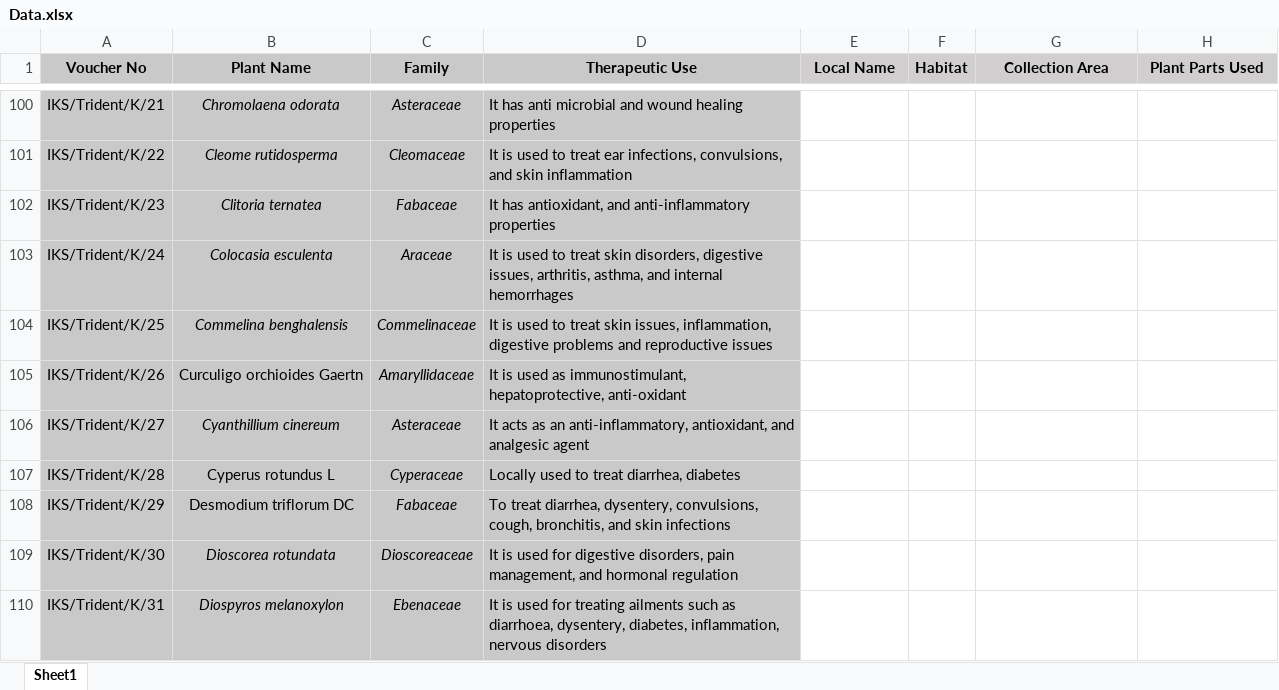
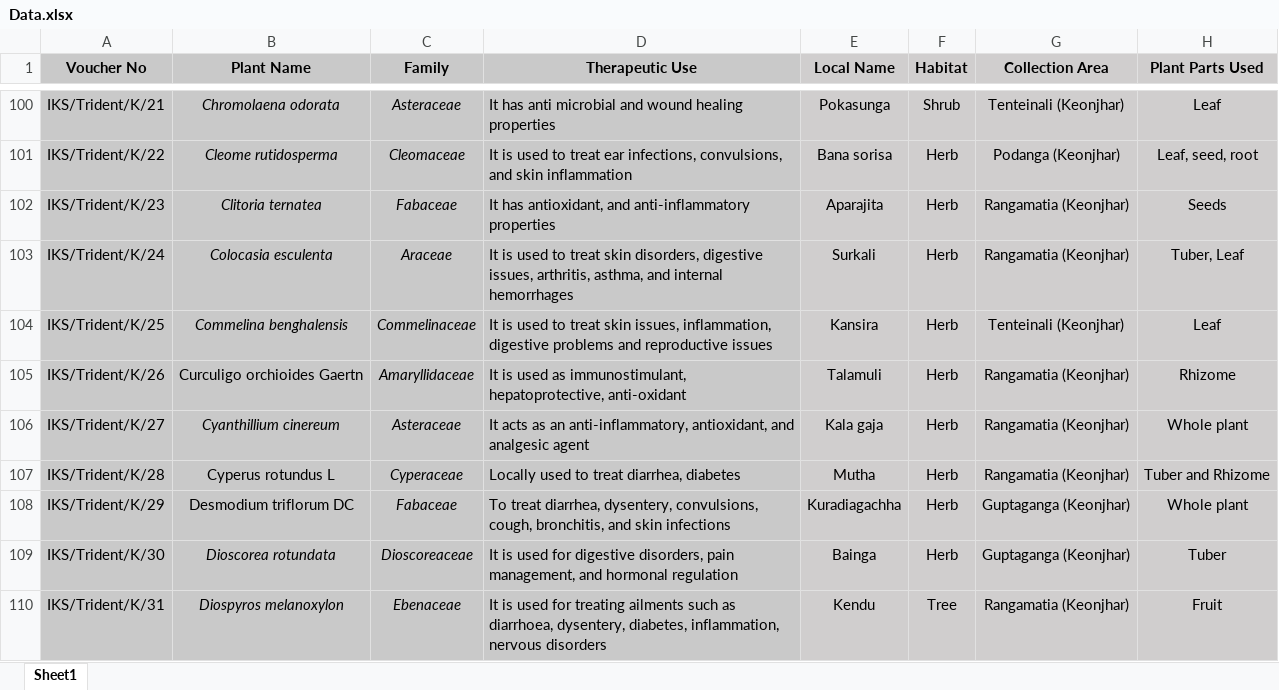
Before and after one commit to Bikash168/iks-digital-repository, an Excel workbook: public/Data.xlsx, sheet Sheet1, drawn as a sheet; only a part is shown, gaps mark what is left out; values as stored, in another font and other column widths than the file's, no borders; the diff covers the shown part only; the diff names each change by its address in the sheet, - before the commit and + after, or states it on an @@ line.

```diff
--- a/public/Data.xlsx (sheet Sheet1)
+++ b/public/Data.xlsx (sheet Sheet1)
-E100:H110 fill: none
+E100:H110 fill: #D0CECE
-E100 (Local Name): (empty)
+E100 (Local Name): Pokasunga
-F100 (Habitat): (empty)
+F100 (Habitat): Shrub
-G100 (Collection Area): (empty)
+G100 (Collection Area): Tenteinali (Keonjhar)
-H100 (Plant Parts Used): (empty)
+H100 (Plant Parts Used): Leaf
-E101 (Local Name): (empty)
+E101 (Local Name): Bana sorisa
-F101:F109 (Habitat): (empty)
+F101:F109 (Habitat): Herb
-G101 (Collection Area): (empty)
+G101 (Collection Area): Podanga (Keonjhar)
-H101 (Plant Parts Used): (empty)
+H101 (Plant Parts Used): Leaf, seed, root
-E102 (Local Name): (empty)
+E102 (Local Name): Aparajita
-G102:G103 (Collection Area): (empty)
+G102:G103 (Collection Area): Rangamatia (Keonjhar)
-H102 (Plant Parts Used): (empty)
+H102 (Plant Parts Used): Seeds
-E103 (Local Name): (empty)
+E103 (Local Name): Surkali
-H103 (Plant Parts Used): (empty)
+H103 (Plant Parts Used): Tuber, Leaf
-E104 (Local Name): (empty)
+E104 (Local Name): Kansira
-G104 (Collection Area): (empty)
+G104 (Collection Area): Tenteinali (Keonjhar)
-H104 (Plant Parts Used): (empty)
+H104 (Plant Parts Used): Leaf
-E105 (Local Name): (empty)
+E105 (Local Name): Talamuli
-G105:G107 (Collection Area): (empty)
+G105:G107 (Collection Area): Rangamatia (Keonjhar)
-H105 (Plant Parts Used): (empty)
+H105 (Plant Parts Used): Rhizome
-E106 (Local Name): (empty)
+E106 (Local Name): Kala gaja
-H106 (Plant Parts Used): (empty)
+H106 (Plant Parts Used): Whole plant
-E107 (Local Name): (empty)
+E107 (Local Name): Mutha
-H107 (Plant Parts Used): (empty)
+H107 (Plant Parts Used): Tuber and Rhizome
-E108 (Local Name): (empty)
+E108 (Local Name): Kuradiagachha
-G108:G109 (Collection Area): (empty)
+G108:G109 (Collection Area): Guptaganga (Keonjhar)
-H108 (Plant Parts Used): (empty)
+H108 (Plant Parts Used): Whole plant
-E109 (Local Name): (empty)
+E109 (Local Name): Bainga
-H109 (Plant Parts Used): (empty)
+H109 (Plant Parts Used): Tuber
-E110 (Local Name): (empty)
+E110 (Local Name): Kendu
-F110 (Habitat): (empty)
+F110 (Habitat): Tree
-G110 (Collection Area): (empty)
+G110 (Collection Area): Rangamatia (Keonjhar)
-H110 (Plant Parts Used): (empty)
+H110 (Plant Parts Used): Fruit
```
Also changed, not shown: 256 edited cells and cell formats elsewhere in this sheet, 1 other file.
